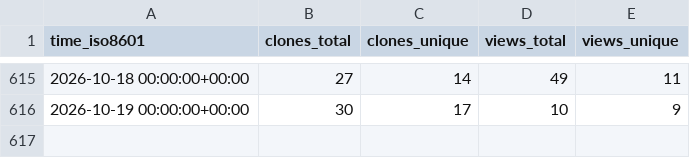
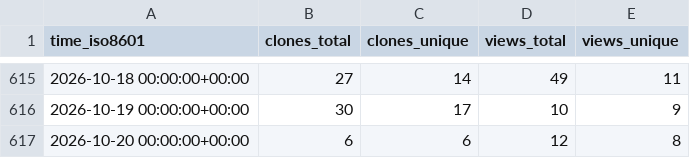
Before and after one commit to privacysandbox/privacy-sandbox-demos, a CSV file: privacysandbox/privacy-sandbox-demos/ghrs-data/views_clones_aggregate.csv, drawn as a sheet; only a part is shown, gaps mark what is left out.

```diff
--- a/privacysandbox/privacy-sandbox-demos/ghrs-data/views_clones_aggregate.csv
+++ b/privacysandbox/privacy-sandbox-demos/ghrs-data/views_clones_aggregate.csv
@@ -616 +616,2 @@ time_iso8601,clones_total,clones_unique,views_total,views_unique
 2026-10-19 00:00:00+00:00,30,17,10,9
+2026-10-20 00:00:00+00:00,6,6,12,8
```
Also changed, not shown: 1 other file.
